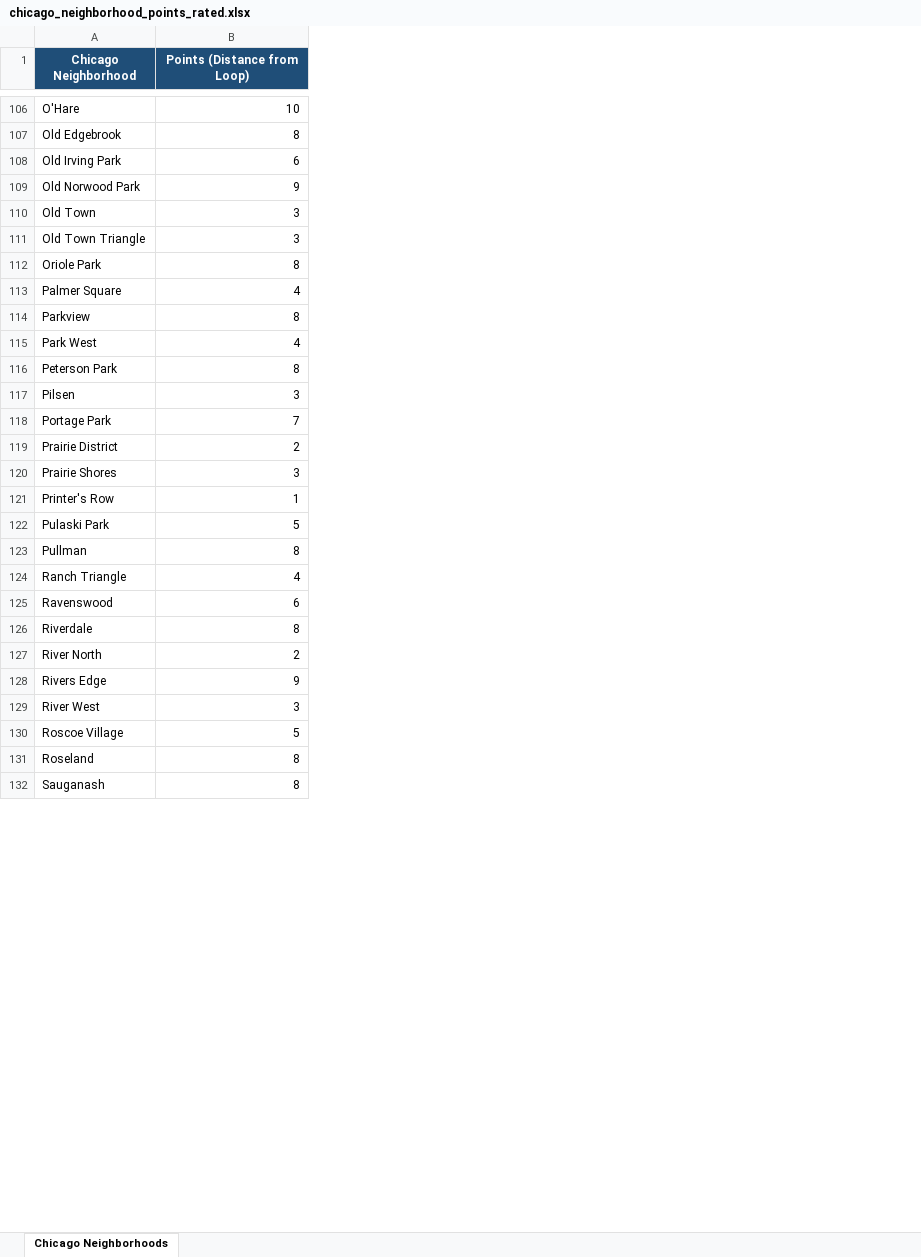
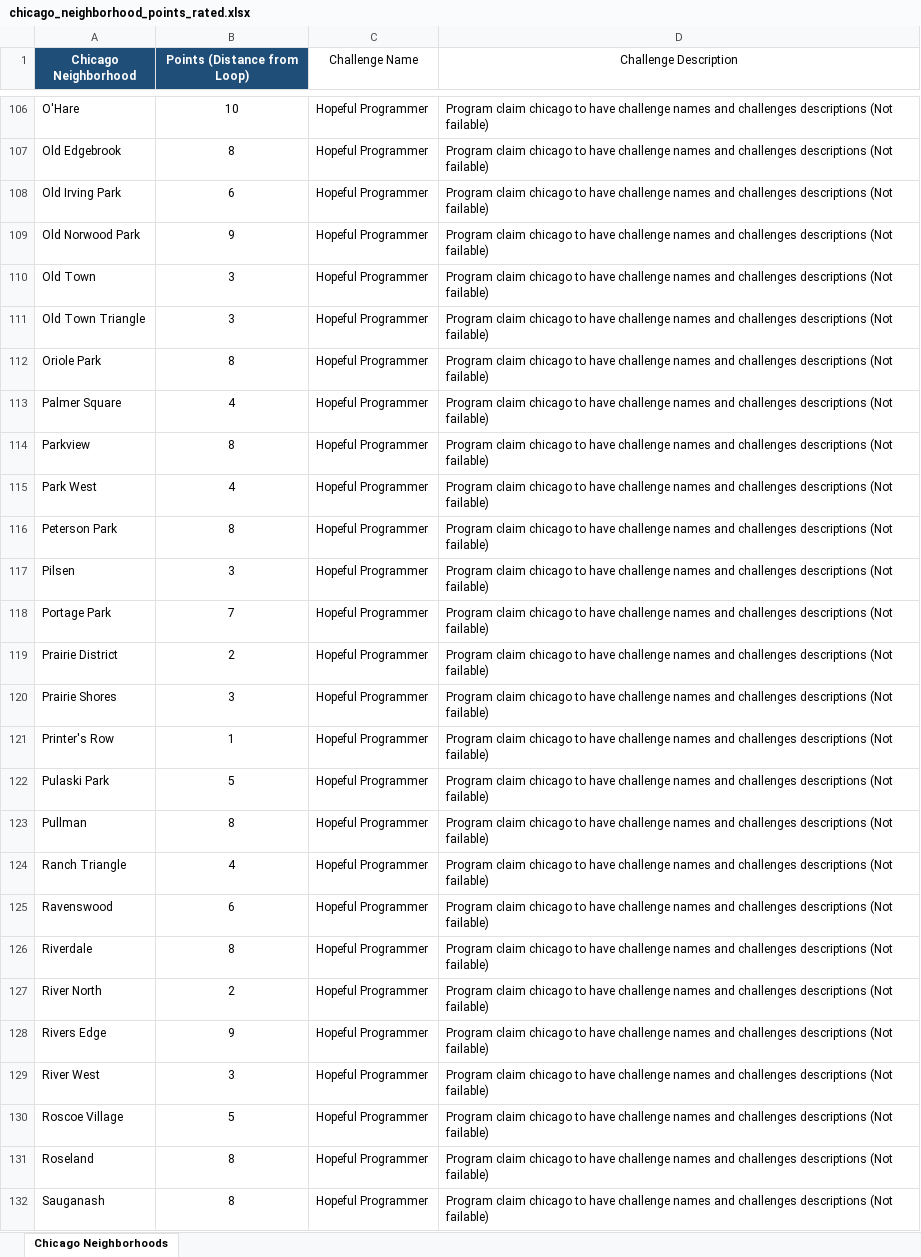
Before and after one commit to bmainock/claim-chicago, an Excel workbook: chicago_neighborhood_points_rated.xlsx, sheet Chicago Neighborhoods, drawn as a sheet; only a part is shown, gaps mark what is left out; values as stored, in another font and other column widths than the file's, no borders; conditional formats and table styles not drawn; the diff covers the shown part only; the diff names each change by its address in the sheet, - before the commit and + after, or states it on an @@ line.

Commit message:
adding descriptions to things yikes badges rebranding from extra challenges leaderbopard updates from badges

```diff
--- a/chicago_neighborhood_points_rated.xlsx (sheet Chicago Neighborhoods)
+++ b/chicago_neighborhood_points_rated.xlsx (sheet Chicago Neighborhoods)
+column C (Challenge Name), rows 106-132: all Hopeful Programmer
+column D (Challenge Description), rows 106-132: all Program claim chicago to have challenge names and challenges descriptions (Not failable)
-B106:B132 alignment: right
+B106:B132 alignment: center
```
Also changed, not shown: cell formats elsewhere in this sheet, 8 other files.
